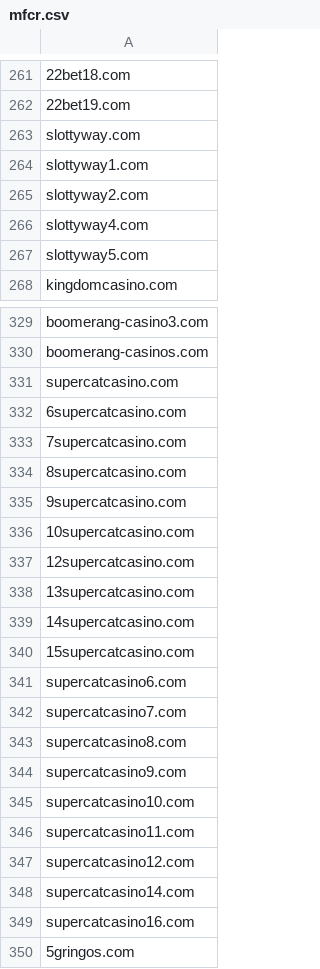
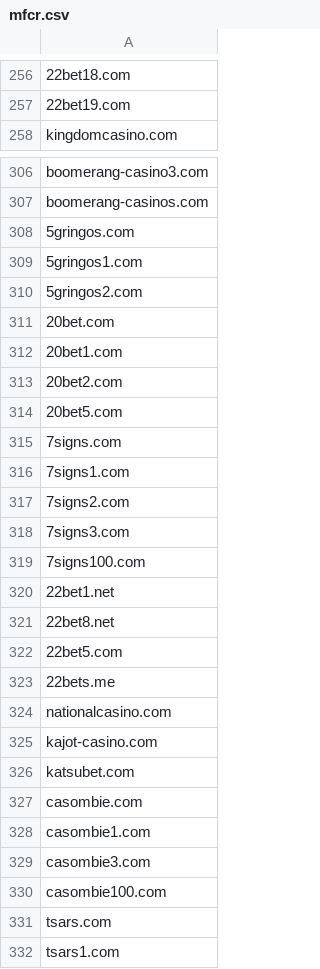
Before and after one commit to analogic/cz-gov-blocks, a CSV file: csv/mfcr.csv, drawn as a sheet; only a part is shown, gaps mark what is left out; the shorter side is filled out with more unchanged rows; the diff covers the shown part only; the diff names each change by its address in the sheet, - before the commit and + after, or states it on an @@ line.

```diff
--- a/csv/mfcr.csv
+++ b/csv/mfcr.csv
-row 263: slottyway.com
-row 264: slottyway1.com
-row 265: slottyway2.com
-row 266: slottyway4.com
-row 267: slottyway5.com
-row 331: supercatcasino.com
-row 332: 6supercatcasino.com
-row 333: 7supercatcasino.com
-row 334: 8supercatcasino.com
-row 335: 9supercatcasino.com
-row 336: 10supercatcasino.com
-row 337: 12supercatcasino.com
-row 338: 13supercatcasino.com
-row 339: 14supercatcasino.com
-row 340: 15supercatcasino.com
-row 341: supercatcasino6.com
-row 342: supercatcasino7.com
-row 343: supercatcasino8.com
-row 344: supercatcasino9.com
-row 345: supercatcasino10.com
-row 346: supercatcasino11.com
-row 347: supercatcasino12.com
-row 348: supercatcasino14.com
-row 349: supercatcasino16.com
```
Also changed, not shown: 33 removed rows elsewhere in this file, 2 other files.
